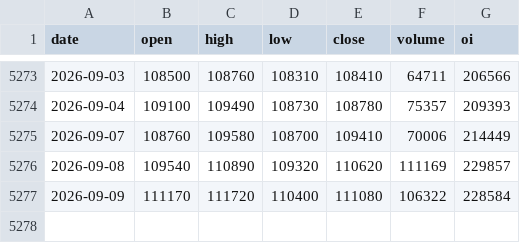
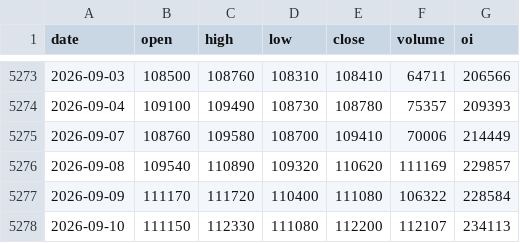
Before and after one commit to Jellydidy/macro-watch, a CSV file: data/market/cu0_daily.csv, drawn as a sheet; only a part is shown, gaps mark what is left out; the diff names each change by its address in the sheet, - before the commit and + after, or states it on an @@ line.

```diff
--- a/data/market/cu0_daily.csv
+++ b/data/market/cu0_daily.csv
+row 5278: 2026-09-10 | 111150 | 112330 | 111080 | 112200 | 112107 | 234113
```
Also changed, not shown: data/fred/NASDAQCOM.csv, data/market/copx_daily.csv, 2 other files.
